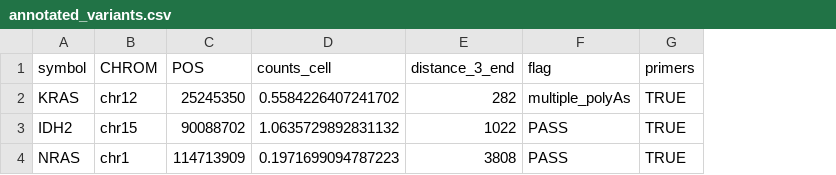
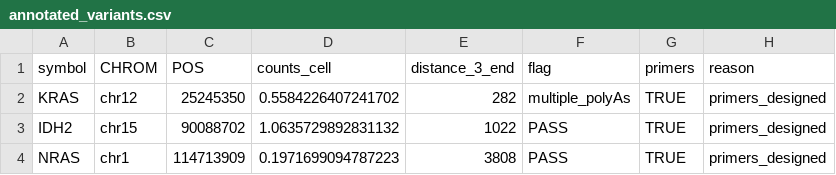
Before and after one commit to veltenlab/CloneTracer, a CSV file: primer_design/example_P1/primers/annotated_variants.csv, drawn as a sheet; the diff names each change by its address in the sheet, - before the commit and + after, or states it on an @@ line.

Commit message:
Updated desgin_primers script

```diff
--- a/primer_design/example_P1/primers/annotated_variants.csv
+++ b/primer_design/example_P1/primers/annotated_variants.csv
+column H (reason), rows 2-4: all primers_designed
```
Also changed, not shown: 1 other file.
